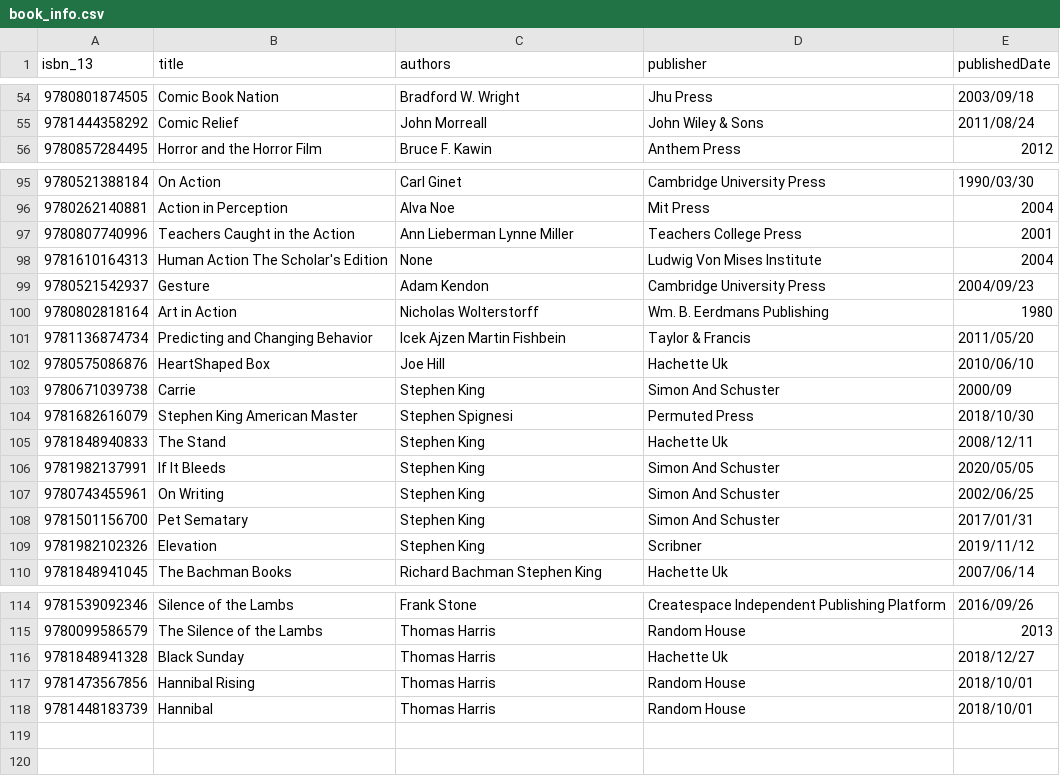
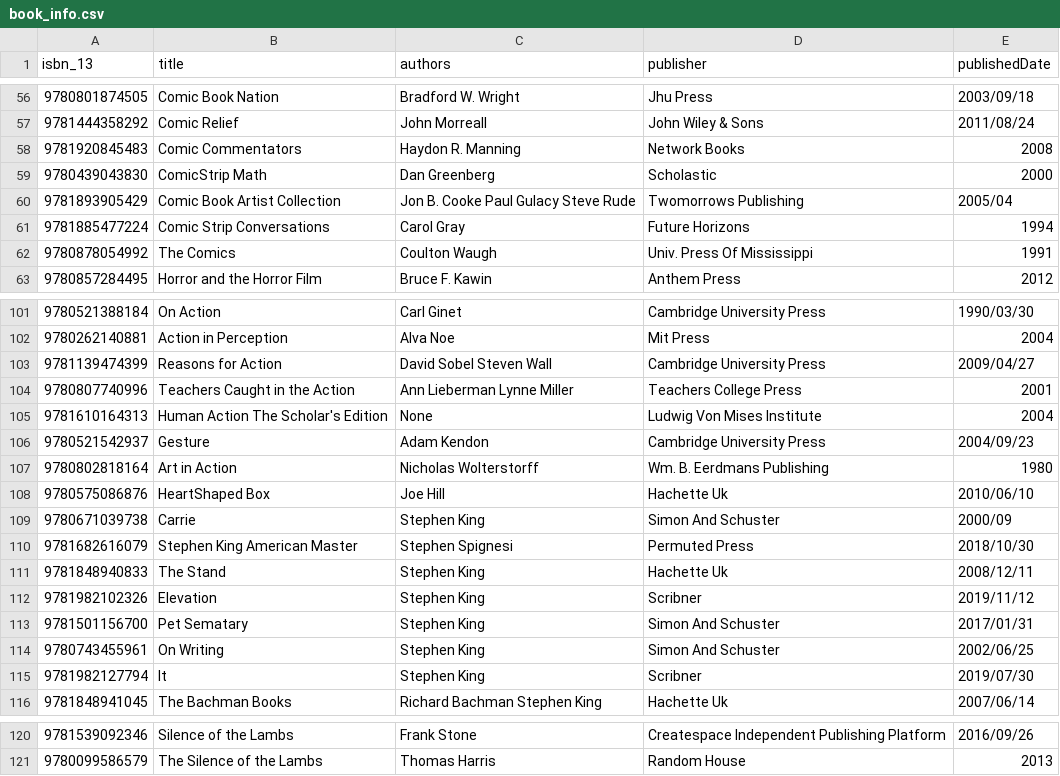
Before and after one commit to hajam09/booksystem, a CSV file: book_info.csv, drawn as a sheet; only a part is shown, gaps mark what is left out; the diff covers the shown part only.

```diff
--- a/book_info.csv
+++ b/book_info.csv
@@ -55,2 +57,7 @@ isbn_13,title,authors,publisher,publishedDate
 9781444358292,Comic Relief,John Morreall,John Wiley & Sons,2011/08/24
+9781920845483,Comic Commentators,Haydon R. Manning,Network Books,2008
+9780439043830,ComicStrip Math,Dan Greenberg,Scholastic,2000
+9781893905429,Comic Book Artist Collection,Jon B. Cooke Paul Gulacy Steve Rude,Twomorrows Publishing,2005/04
+9781885477224,Comic Strip Conversations,Carol Gray,Future Horizons,1994
+9780878054992,The Comics,Coulton Waugh,Univ. Press Of Mississippi,1991
 9780857284495,Horror and the Horror Film,Bruce F. Kawin,Anthem Press,2012
@@ -96,2 +102,3 @@ isbn_13,title,authors,publisher,publishedDate
 9780262140881,Action in Perception,Alva Noe,Mit Press,2004
+9781139474399,Reasons for Action,David Sobel Steven Wall,Cambridge University Press,2009/04/27
 9780807740996,Teachers Caught in the Action,Ann Lieberman Lynne Miller,Teachers College Press,2001
@@ -100,3 +107,2 @@ isbn_13,title,authors,publisher,publishedDate
 9780802818164,Art in Action,Nicholas Wolterstorff,Wm. B. Eerdmans Publishing,1980
-9781136874734,Predicting and Changing Behavior,Icek Ajzen Martin Fishbein,Taylor & Francis,2011/05/20
 9780575086876,HeartShaped Box,Joe Hill,Hachette Uk,2010/06/10
@@ -105,6 +111,6 @@ isbn_13,title,authors,publisher,publishedDate
 9781848940833,The Stand,Stephen King,Hachette Uk,2008/12/11
-9781982137991,If It Bleeds,Stephen King,Simon And Schuster,2020/05/05
+9781982102326,Elevation,Stephen King,Scribner,2019/11/12
+9781501156700,Pet Sematary,Stephen King,Simon And Schuster,2017/01/31
 9780743455961,On Writing,Stephen King,Simon And Schuster,2002/06/25
-9781501156700,Pet Sematary,Stephen King,Simon And Schuster,2017/01/31
-9781982102326,Elevation,Stephen King,Scribner,2019/11/12
+9781982127794,It,Stephen King,Scribner,2019/07/30
 9781848941045,The Bachman Books,Richard Bachman Stephen King,Hachette Uk,2007/06/14
@@ -115,4 +121 @@ isbn_13,title,authors,publisher,publishedDate
 9780099586579,The Silence of the Lambs,Thomas Harris,Random House,2013
-9781848941328,Black Sunday,Thomas Harris,Hachette Uk,2018/12/27
-9781473567856,Hannibal Rising,Thomas Harris,Random House,2018/10/01
-9781448183739,Hannibal,Thomas Harris,Random House,2018/10/01
```
Also changed, not shown: 4 added rows, 3 removed rows, 7 moved rows and 2 edited cells elsewhere in this file, book_rating.csv, 5 other files.
